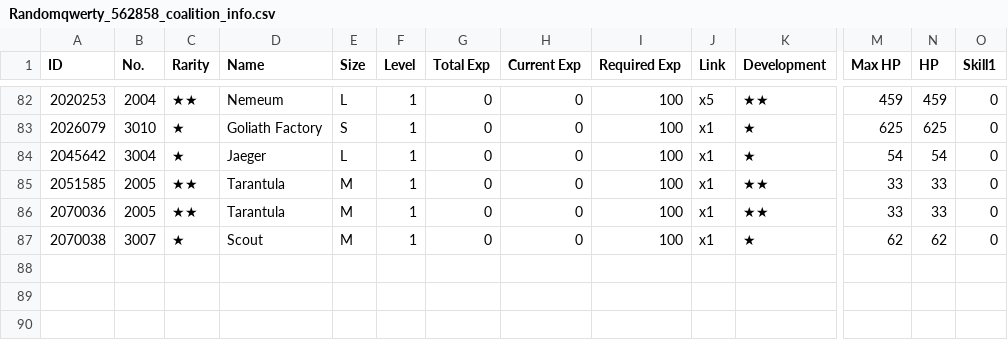
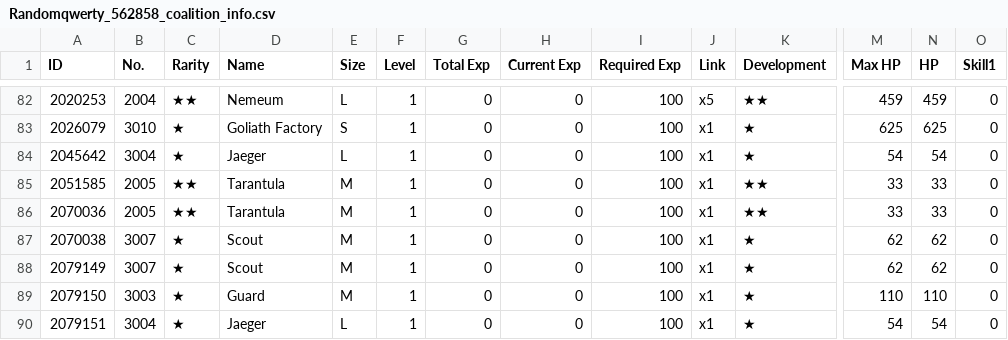
Before and after one commit to randomqwerty/randomqwerty_gfl, a CSV file: Randomqwerty_562858_coalition_info.csv, drawn as a sheet; only a part is shown, gaps mark what is left out; rows hold the shown columns only; the diff names each change by its address in the sheet, - before the commit and + after, or states it on an @@ line.

```diff
--- a/Randomqwerty_562858_coalition_info.csv
+++ b/Randomqwerty_562858_coalition_info.csv
+row 88: 2079149 | 3007 | ★ | Scout | M | 1 | 0 | 0 | 100 | x1 | ★ | 62 | 62 | 0
+row 89: 2079150 | 3003 | ★ | Guard | M | 1 | 0 | 0 | 100 | x1 | ★ | 110 | 110 | 0
+row 90: 2079151 | 3004 | ★ | Jaeger | L | 1 | 0 | 0 | 100 | x1 | ★ | 54 | 54 | 0
```
Also changed, not shown: Randomqwerty_562858__theater_optimize_team.csv, Randomqwerty_562858_doll_info.csv, 3 other files.
